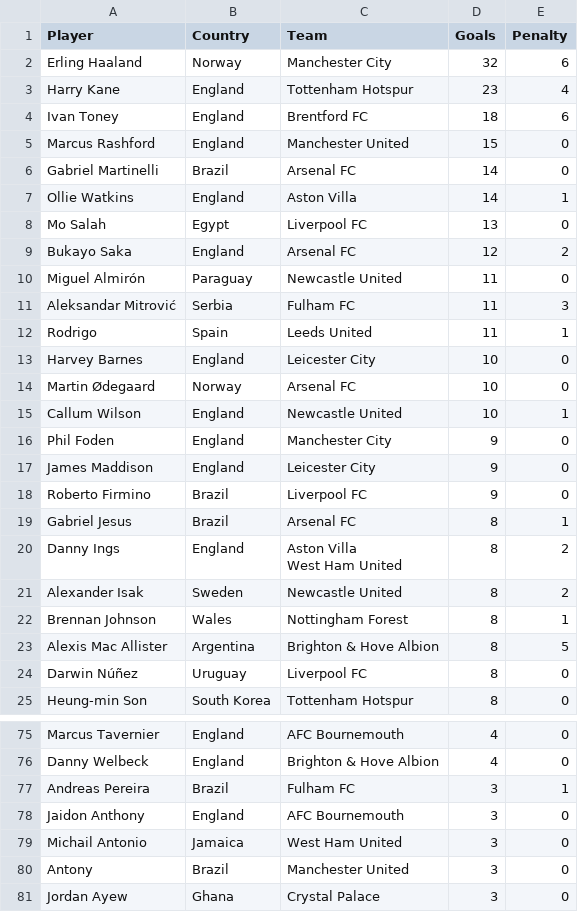
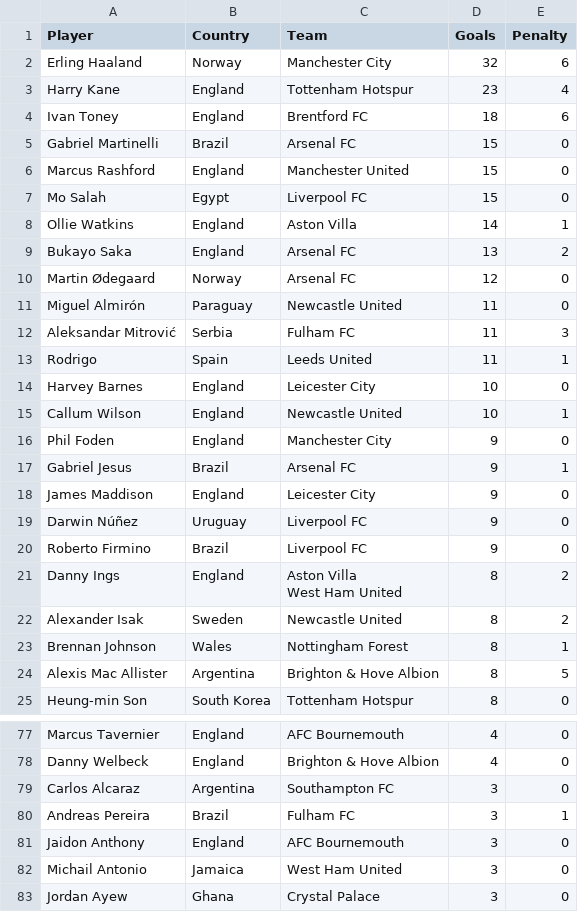
Before and after one commit to George-Michael-Dagogo/Premier_League_Stats, a CSV file: csv_dir/detail_top_scorers.csv, drawn as a sheet; only a part is shown, gaps mark what is left out; the diff covers the shown part only.

```diff
--- a/csv_dir/detail_top_scorers.csv
+++ b/csv_dir/detail_top_scorers.csv
@@ -4,7 +4,8 @@ Harry Kane,England,Tottenham Hotspur ,23,4
 Ivan Toney,England,Brentford FC ,18,6
+ Gabriel Martinelli,Brazil,Arsenal FC ,15,0
 Marcus Rashford,England,Manchester United ,15,0
- Gabriel Martinelli,Brazil,Arsenal FC ,14,0
+Mo Salah,Egypt,Liverpool FC ,15,0
 Ollie Watkins,England,Aston Villa ,14,1
-Mo Salah,Egypt,Liverpool FC ,13,0
-Bukayo Saka,England,Arsenal FC ,12,2
+Bukayo Saka,England,Arsenal FC ,13,2
+Martin Ødegaard,Norway,Arsenal FC ,12,0
 Miguel Almirón,Paraguay,Newcastle United ,11,0
@@ -13,8 +14,8 @@ Aleksandar Mitrović,Serbia,Fulham FC ,11,3
 Harvey Barnes,England,Leicester City ,10,0
-Martin Ødegaard,Norway,Arsenal FC ,10,0
 Callum Wilson,England,Newcastle United ,10,1
 Phil Foden,England,Manchester City ,9,0
+ Gabriel Jesus,Brazil,Arsenal FC ,9,1
 James Maddison,England,Leicester City ,9,0
+Darwin Núñez,Uruguay,Liverpool FC ,9,0
  Roberto Firmino,Brazil,Liverpool FC ,9,0
- Gabriel Jesus,Brazil,Arsenal FC ,8,1
 Danny Ings,England,"Aston Villa
@@ -24,3 +25,2 @@ Brennan Johnson,Wales,Nottingham Forest ,8,1
 Alexis Mac Allister,Argentina,Brighton & Hove Albion ,8,5
-Darwin Núñez,Uruguay,Liverpool FC ,8,0
 Heung-min Son,South Korea,Tottenham Hotspur ,8,0
@@ -78,2 +80,3 @@ Marcus Tavernier,England,AFC Bournemouth ,4,0
 Danny Welbeck,England,Brighton & Hove Albion ,4,0
+Carlos Alcaraz,Argentina,Southampton FC ,3,0
  Andreas Pereira,Brazil,Fulham FC ,3,1
@@ -81,3 +84,2 @@ Jaidon Anthony,England,AFC Bournemouth ,3,0
 Michail Antonio,Jamaica,West Ham United ,3,0
- Antony,Brazil,Manchester United ,3,0
 Jordan Ayew,Ghana,Crystal Palace ,3,0
```
Also changed, not shown: 9 added rows and 6 removed rows elsewhere in this file, csv_dir/all_time_table.csv, csv_dir/assists.csv, 2 other files.
